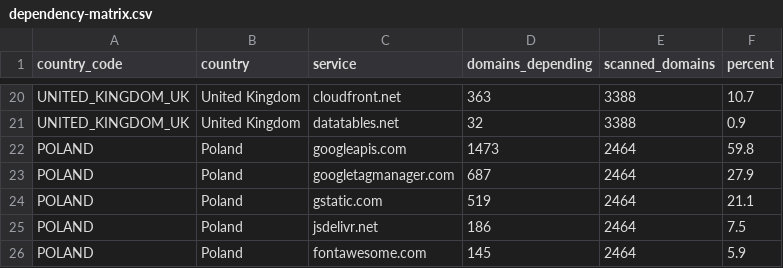
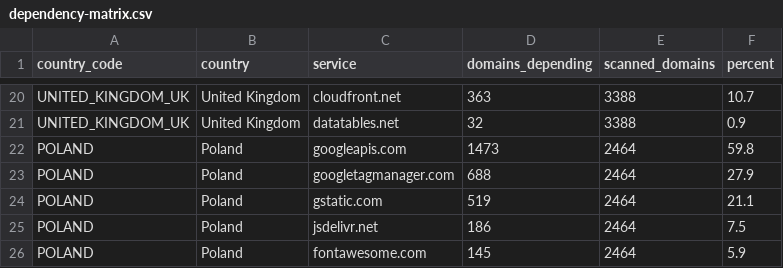
Before and after one commit to mgifford/eu-plus-government-scans, a CSV file: docs/data/dependency-matrix.csv, drawn as a sheet; only a part is shown, gaps mark what is left out; the diff covers the shown part only.

```diff
--- a/docs/data/dependency-matrix.csv
+++ b/docs/data/dependency-matrix.csv
@@ -22,3 +22,3 @@ UNITED_KINGDOM_UK,United Kingdom,datatables.net,32,3388,0.9
 POLAND,Poland,googleapis.com,1473,2464,59.8
-POLAND,Poland,googletagmanager.com,687,2464,27.9
+POLAND,Poland,googletagmanager.com,688,2464,27.9
 POLAND,Poland,gstatic.com,519,2464,21.1
```
Also changed, not shown: 59 edited cells elsewhere in this file, 55 other files.
